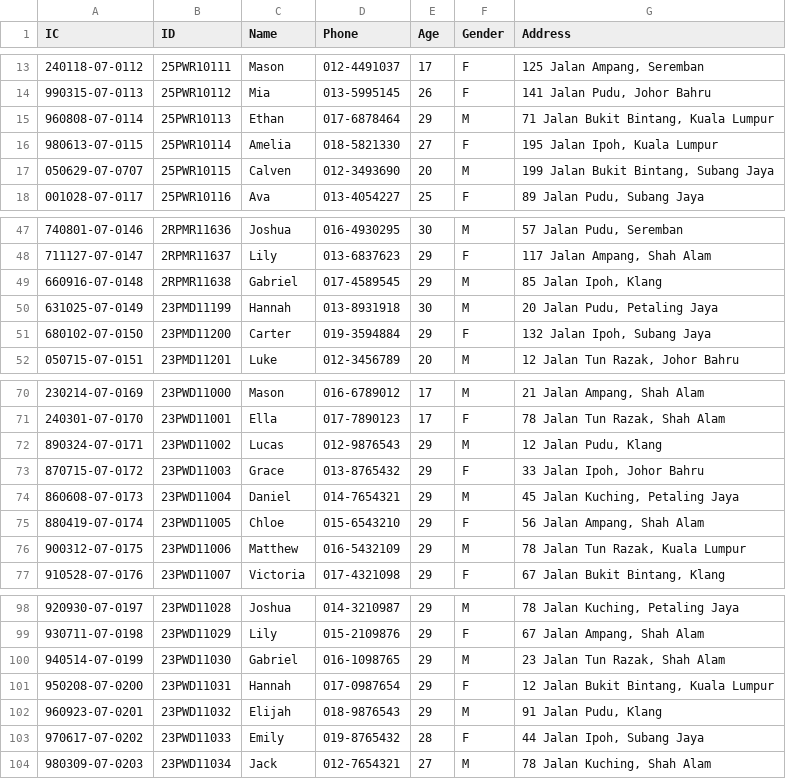
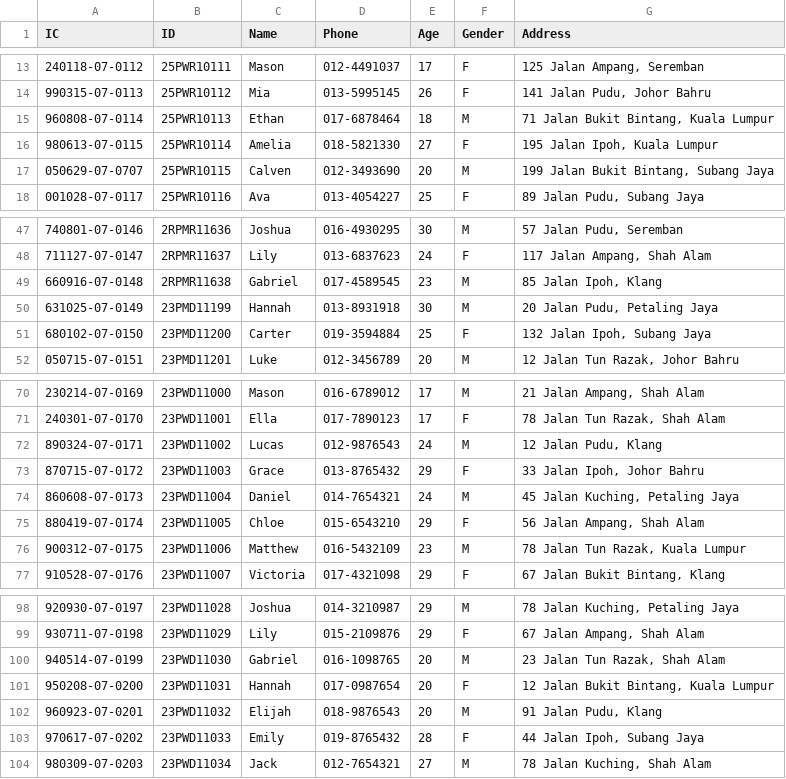
Before and after one commit to Calvenn/CustomADT, a CSV file: src/data/patients.csv, drawn as a sheet; only a part is shown, gaps mark what is left out; the diff covers the shown part only.

```diff
--- a/src/data/patients.csv
+++ b/src/data/patients.csv
@@ -14,3 +14,3 @@ IC,ID,Name,Phone,Age,Gender,Address
 990315-07-0113,25PWR10112,Mia,013-5995145,26,F,"141 Jalan Pudu, Johor Bahru"
-960808-07-0114,25PWR10113,Ethan,017-6878464,29,M,"71 Jalan Bukit Bintang, Kuala Lumpur"
+960808-07-0114,25PWR10113,Ethan,017-6878464,18,M,"71 Jalan Bukit Bintang, Kuala Lumpur"
 980613-07-0115,25PWR10114,Amelia,018-5821330,27,F,"195 Jalan Ipoh, Kuala Lumpur"
@@ -47,6 +47,6 @@ IC,ID,Name,Phone,Age,Gender,Address
 740801-07-0146,2RPMR11636,Joshua,016-4930295,30,M,"57 Jalan Pudu, Seremban"
-711127-07-0147,2RPMR11637,Lily,013-6837623,29,F,"117 Jalan Ampang, Shah Alam"
-660916-07-0148,2RPMR11638,Gabriel,017-4589545,29,M,"85 Jalan Ipoh, Klang"
+711127-07-0147,2RPMR11637,Lily,013-6837623,24,F,"117 Jalan Ampang, Shah Alam"
+660916-07-0148,2RPMR11638,Gabriel,017-4589545,23,M,"85 Jalan Ipoh, Klang"
 631025-07-0149,23PMD11199,Hannah,013-8931918,30,M,"20 Jalan Pudu, Petaling Jaya"
-680102-07-0150,23PMD11200,Carter,019-3594884,29,F,"132 Jalan Ipoh, Subang Jaya"
+680102-07-0150,23PMD11200,Carter,019-3594884,25,F,"132 Jalan Ipoh, Subang Jaya"
 050715-07-0151,23PMD11201,Luke,012-3456789,20,M,"12 Jalan Tun Razak, Johor Bahru"
@@ -71,7 +71,7 @@ IC,ID,Name,Phone,Age,Gender,Address
 240301-07-0170,23PWD11001,Ella,017-7890123,17,F,"78 Jalan Tun Razak, Shah Alam"
-890324-07-0171,23PWD11002,Lucas,012-9876543,29,M,"12 Jalan Pudu, Klang"
+890324-07-0171,23PWD11002,Lucas,012-9876543,24,M,"12 Jalan Pudu, Klang"
 870715-07-0172,23PWD11003,Grace,013-8765432,29,F,"33 Jalan Ipoh, Johor Bahru"
-860608-07-0173,23PWD11004,Daniel,014-7654321,29,M,"45 Jalan Kuching, Petaling Jaya"
+860608-07-0173,23PWD11004,Daniel,014-7654321,24,M,"45 Jalan Kuching, Petaling Jaya"
 880419-07-0174,23PWD11005,Chloe,015-6543210,29,F,"56 Jalan Ampang, Shah Alam"
-900312-07-0175,23PWD11006,Matthew,016-5432109,29,M,"78 Jalan Tun Razak, Kuala Lumpur"
+900312-07-0175,23PWD11006,Matthew,016-5432109,23,M,"78 Jalan Tun Razak, Kuala Lumpur"
 910528-07-0176,23PWD11007,Victoria,017-4321098,29,F,"67 Jalan Bukit Bintang, Klang"
@@ -99,5 +99,5 @@ IC,ID,Name,Phone,Age,Gender,Address
 930711-07-0198,23PWD11029,Lily,015-2109876,29,F,"67 Jalan Ampang, Shah Alam"
-940514-07-0199,23PWD11030,Gabriel,016-1098765,29,M,"23 Jalan Tun Razak, Shah Alam"
-950208-07-0200,23PWD11031,Hannah,017-0987654,29,F,"12 Jalan Bukit Bintang, Kuala Lumpur"
-960923-07-0201,23PWD11032,Elijah,018-9876543,29,M,"91 Jalan Pudu, Klang"
+940514-07-0199,23PWD11030,Gabriel,016-1098765,20,M,"23 Jalan Tun Razak, Shah Alam"
+950208-07-0200,23PWD11031,Hannah,017-0987654,20,F,"12 Jalan Bukit Bintang, Kuala Lumpur"
+960923-07-0201,23PWD11032,Elijah,018-9876543,20,M,"91 Jalan Pudu, Klang"
 970617-07-0202,23PWD11033,Emily,019-8765432,28,F,"44 Jalan Ipoh, Subang Jaya"
```
Also changed, not shown: 10 edited cells elsewhere in this file, 13 other files.
